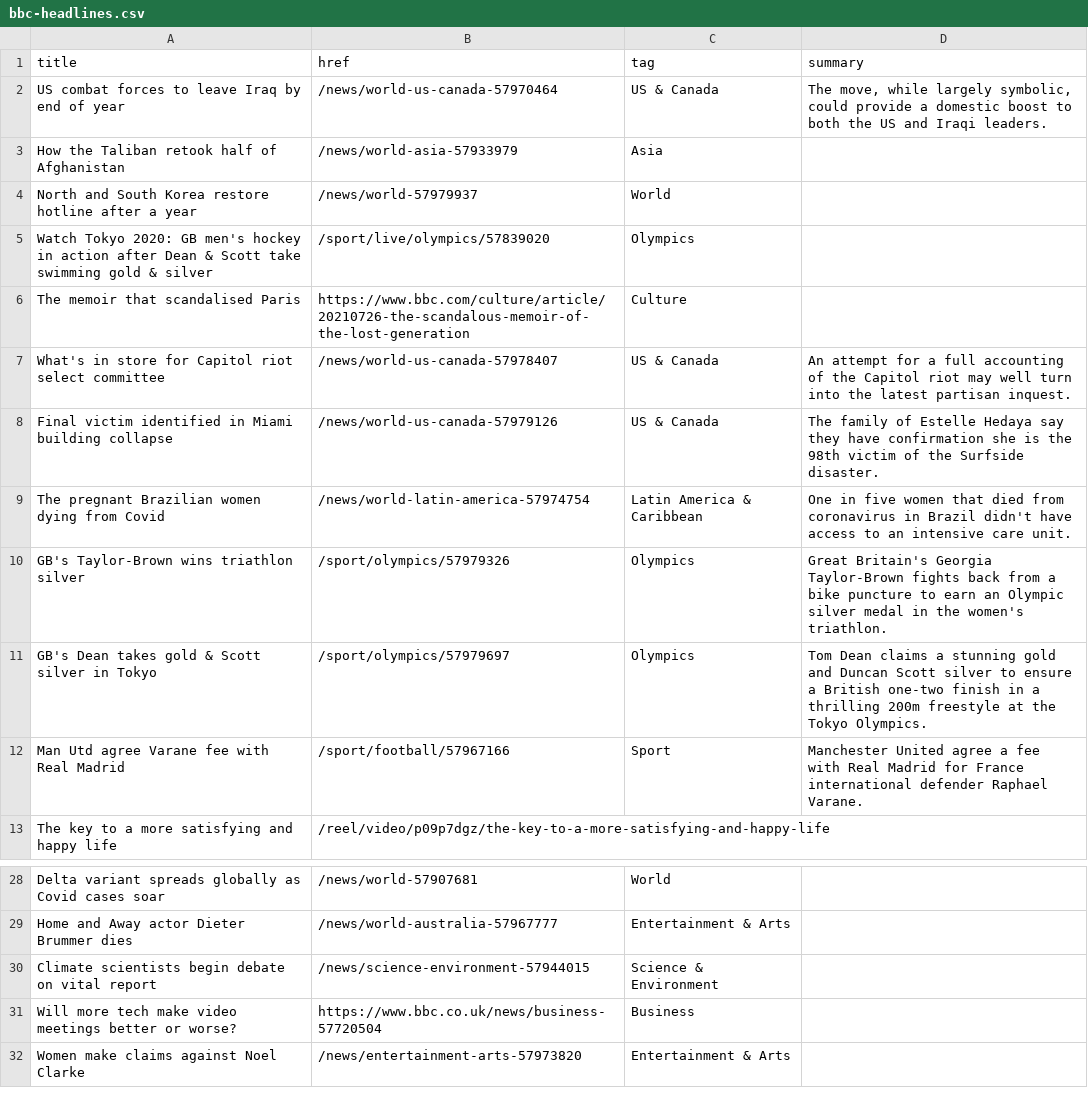
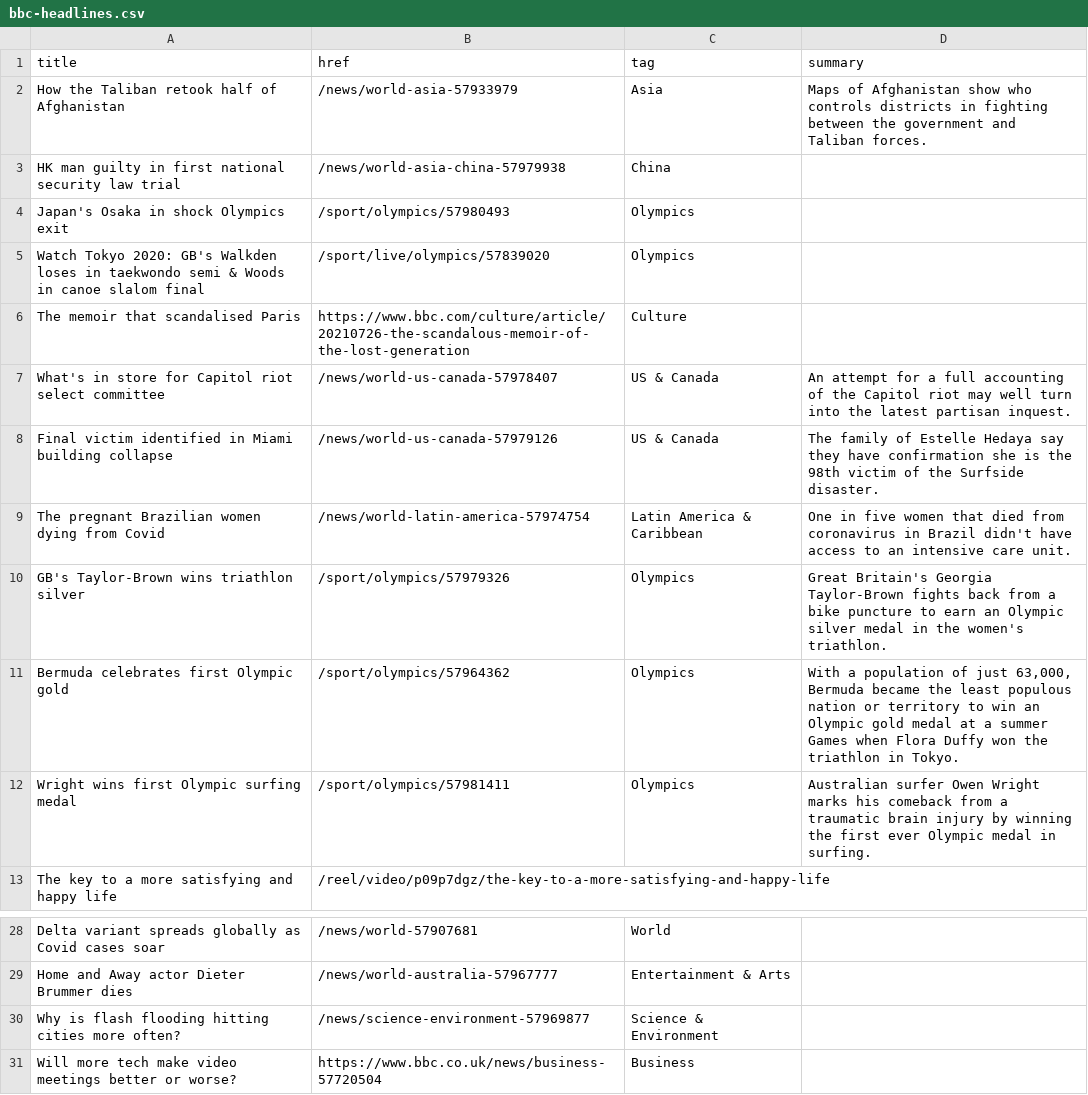
Before and after one commit to jsoma/autoscraper-changes, a CSV file: bbc-headlines.csv, drawn as a sheet; only a part is shown, gaps mark what is left out; the shorter side is filled out with more unchanged rows.

```diff
--- a/bbc-headlines.csv
+++ b/bbc-headlines.csv
@@ -1,6 +1,6 @@
 title,href,tag,summary
-US combat forces to leave Iraq by end of year,/news/world-us-canada-57970464,US & Canada,"The move, while largely symbolic, could provide a domestic boost to both the US and Iraqi leaders."
-How the Taliban retook half of Afghanistan,/news/world-asia-57933979,Asia,
-North and South Korea restore hotline after a year,/news/world-57979937,World,
-Watch Tokyo 2020: GB men's hockey in action after Dean & Scott take swimming gold & silver,/sport/live/olympics/57839020,Olympics,
+How the Taliban retook half of Afghanistan,/news/world-asia-57933979,Asia,Maps of Afghanistan show who controls districts in fighting between the government and Taliban forces.
+HK man guilty in first national security law trial,/news/world-asia-china-57979938,China,
+Japan's Osaka in shock Olympics exit,/sport/olympics/57980493,Olympics,
+Watch Tokyo 2020: GB's Walkden loses in taekwondo semi & Woods in canoe slalom final,/sport/live/olympics/57839020,Olympics,
 The memoir that scandalised Paris,https://www.bbc.com/culture/article/20210726-the-scandalous-memoir-of-the-lost-generation,Culture,
@@ -10,4 +10,4 @@ The pregnant Brazilian women dying from Covid,/news/world-latin-america-57974754
 GB's Taylor-Brown wins triathlon silver,/sport/olympics/57979326,Olympics,Great Britain's Georgia Taylor-Brown fights back from a bike puncture to earn an Olympic silver medal in the women's triathlon.
-GB's Dean takes gold & Scott silver in Tokyo,/sport/olympics/57979697,Olympics,Tom Dean claims a stunning gold and Duncan Scott silver to ensure a British one-two finish in a thrilling 200m freestyle at the Tokyo Olympics.
-Man Utd agree Varane fee with Real Madrid,/sport/football/57967166,Sport,Manchester United agree a fee with Real Madrid for France international defender Raphael Varane.
+Bermuda celebrates first Olympic gold,/sport/olympics/57964362,Olympics,"With a population of just 63,000, Bermuda became the least populous nation or territory to win an Olympic gold medal at a summer Games when Flora Duffy won the triathlon in Tokyo."
+Wright wins first Olympic surfing medal,/sport/olympics/57981411,Olympics,Australian surfer Owen Wright marks his comeback from a traumatic brain injury by winning the first ever Olympic medal in surfing.
 The key to a more satisfying and happy life,/reel/video/p09p7dgz/the-key-to-a-more-satisfying-and-happy-life,,
@@ -29,3 +29,3 @@ Delta variant spreads globally as Covid cases soar,/news/world-57907681,World,
 Home and Away actor Dieter Brummer dies,/news/world-australia-57967777,Entertainment & Arts,
-Climate scientists begin debate on vital report,/news/science-environment-57944015,Science & Environment,
+Why is flash flooding hitting cities more often?,/news/science-environment-57969877,Science & Environment,
 Will more tech make video meetings better or worse?,https://www.bbc.co.uk/news/business-57720504,Business,
```
